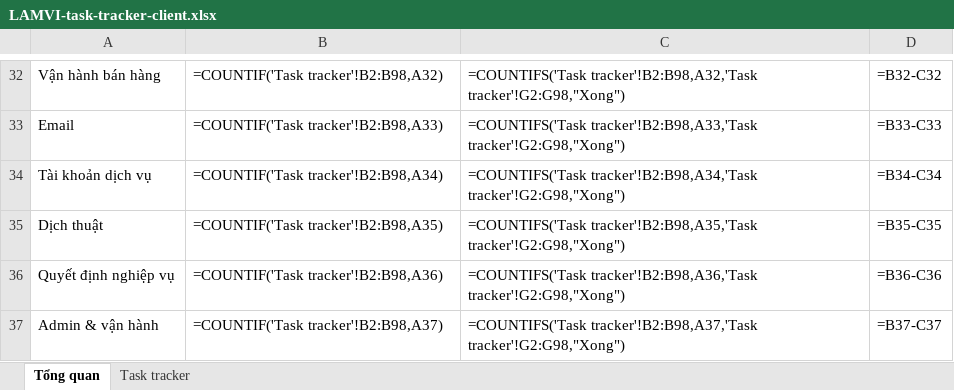
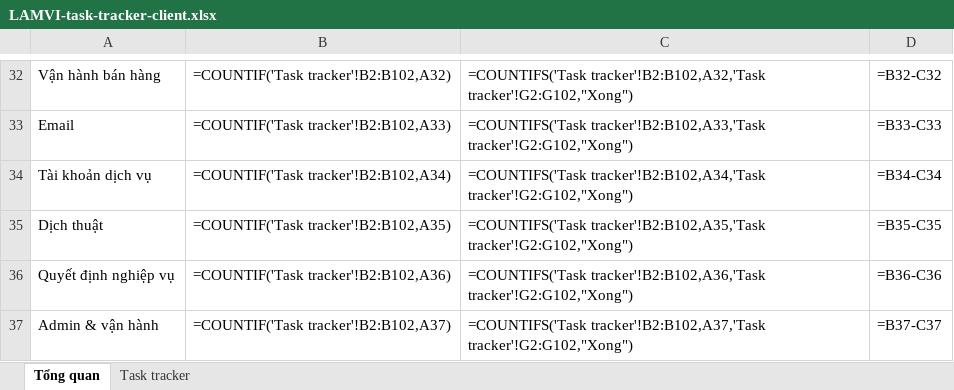
Before and after one commit to LinhPhuong14/LAMVI, an Excel workbook: docs/client-checklist/LAMVI-task-tracker-client.xlsx, sheet Tổng quan, drawn as a sheet; only a part is shown, gaps mark what is left out; values as stored, in another font and other column widths than the file's, no borders; formulas without a stored value are shown as written; the diff covers the shown part only; the diff names each change by its address in the sheet, - before the commit and + after, or states it on an @@ line.

```diff
--- a/docs/client-checklist/LAMVI-task-tracker-client.xlsx (sheet Tổng quan)
+++ b/docs/client-checklist/LAMVI-task-tracker-client.xlsx (sheet Tổng quan)
-B32: =COUNTIF('Task tracker'!B2:B98,A32)
+B32: =COUNTIF('Task tracker'!B2:B102,A32)
-C32: =COUNTIFS('Task tracker'!B2:B98,A32,'Task tracker'!G2:G98,"Xong")
+C32: =COUNTIFS('Task tracker'!B2:B102,A32,'Task tracker'!G2:G102,"Xong")
-B33: =COUNTIF('Task tracker'!B2:B98,A33)
+B33: =COUNTIF('Task tracker'!B2:B102,A33)
-C33: =COUNTIFS('Task tracker'!B2:B98,A33,'Task tracker'!G2:G98,"Xong")
+C33: =COUNTIFS('Task tracker'!B2:B102,A33,'Task tracker'!G2:G102,"Xong")
-B34: =COUNTIF('Task tracker'!B2:B98,A34)
+B34: =COUNTIF('Task tracker'!B2:B102,A34)
-C34: =COUNTIFS('Task tracker'!B2:B98,A34,'Task tracker'!G2:G98,"Xong")
+C34: =COUNTIFS('Task tracker'!B2:B102,A34,'Task tracker'!G2:G102,"Xong")
-B35: =COUNTIF('Task tracker'!B2:B98,A35)
+B35: =COUNTIF('Task tracker'!B2:B102,A35)
-C35: =COUNTIFS('Task tracker'!B2:B98,A35,'Task tracker'!G2:G98,"Xong")
+C35: =COUNTIFS('Task tracker'!B2:B102,A35,'Task tracker'!G2:G102,"Xong")
-B36: =COUNTIF('Task tracker'!B2:B98,A36)
+B36: =COUNTIF('Task tracker'!B2:B102,A36)
-C36: =COUNTIFS('Task tracker'!B2:B98,A36,'Task tracker'!G2:G98,"Xong")
+C36: =COUNTIFS('Task tracker'!B2:B102,A36,'Task tracker'!G2:G102,"Xong")
-B37: =COUNTIF('Task tracker'!B2:B98,A37)
+B37: =COUNTIF('Task tracker'!B2:B102,A37)
-C37: =COUNTIFS('Task tracker'!B2:B98,A37,'Task tracker'!G2:G98,"Xong")
+C37: =COUNTIFS('Task tracker'!B2:B102,A37,'Task tracker'!G2:G102,"Xong")
```
Also changed, not shown: 31 edited cells elsewhere in this sheet, sheet Task tracker, docs/client-checklist/LAMVI-noi-dung-web-client-sua.xlsx, 45 other files.
